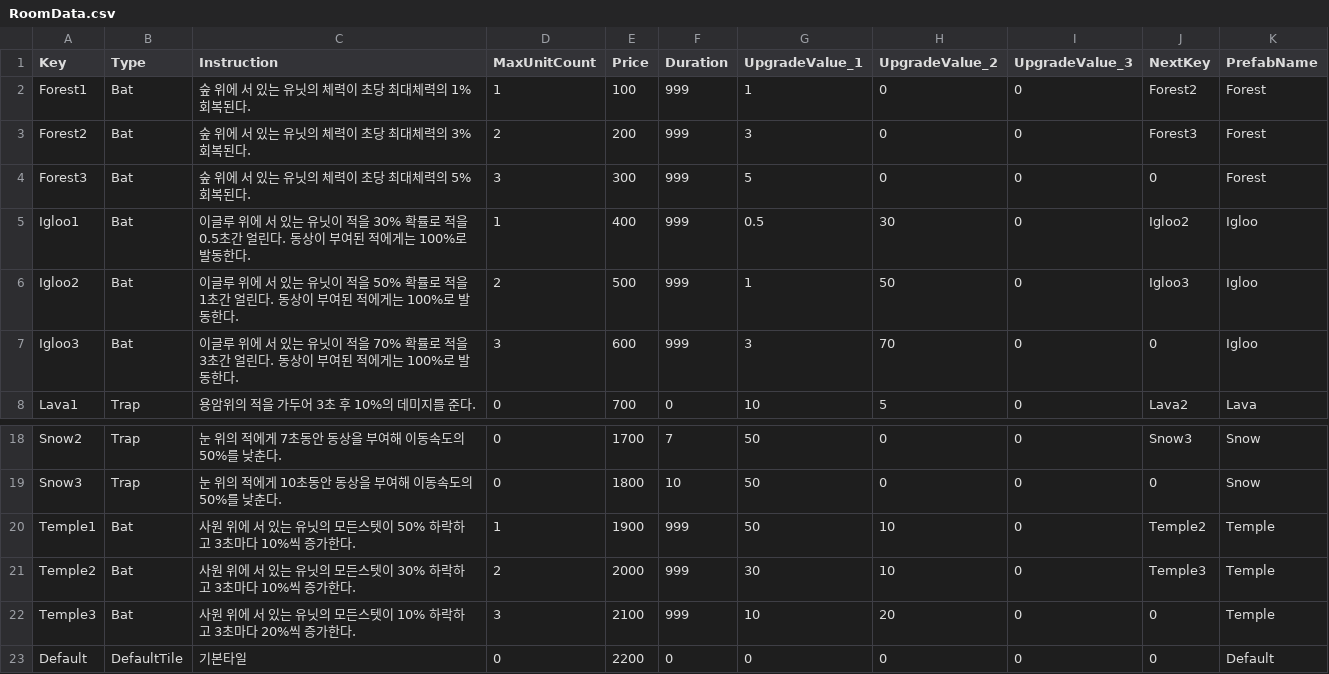
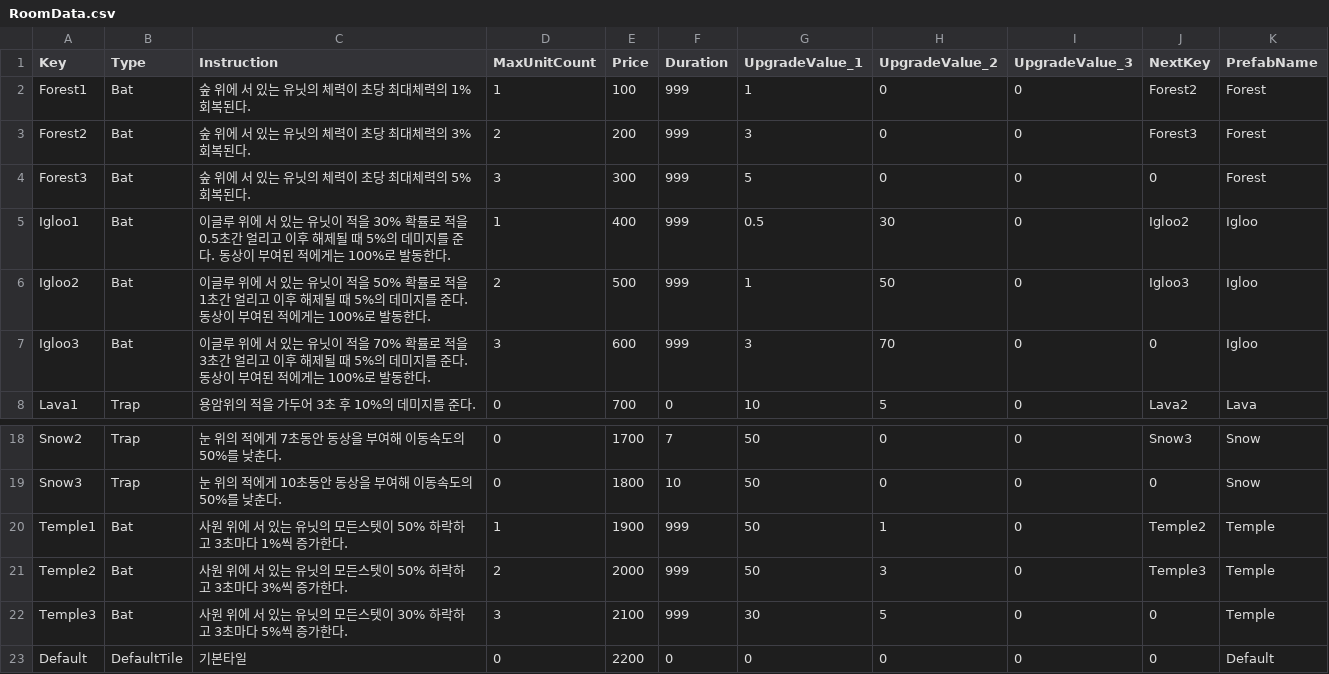
Before and after one commit to goodehd/MutantRampart, a CSV file: Assets/Resources/Data/RoomData.csv, drawn as a sheet; only a part is shown, gaps mark what is left out.

```diff
--- a/Assets/Resources/Data/RoomData.csv
+++ b/Assets/Resources/Data/RoomData.csv
@@ -4,5 +4,5 @@ Forest2,Bat,숲 위에 서 있는 유닛의 체력이 초당 최대체력의 3%
 Forest3,Bat,숲 위에 서 있는 유닛의 체력이 초당 최대체력의 5% 회복된다.,3,300,999,5,0,0,0,Forest
-Igloo1,Bat,이글루 위에 서 있는 유닛이 적을 30% 확률로 적을 0.5초간 얼린다. 동상이 부여된 적에게는 100%로 발동한다.,1,400,999,0.5,30,0,Igloo2,Igloo
-Igloo2,Bat,이글루 위에 서 있는 유닛이 적을 50% 확률로 적을 1초간 얼린다. 동상이 부여된 적에게는 100%로 발동한다.,2,500,999,1,50,0,Igloo3,Igloo
-Igloo3,Bat,이글루 위에 서 있는 유닛이 적을 70% 확률로 적을 3초간 얼린다. 동상이 부여된 적에게는 100%로 발동한다.,3,600,999,3,70,0,0,Igloo
+Igloo1,Bat,이글루 위에 서 있는 유닛이 적을 30% 확률로 적을 0.5초간 얼리고 이후 해제될 때 5%의 데미지를 준다. 동상이 부여된 적에게는 100%로 발동한다.,1,400,999,0.5,30,0,Igloo2,Igloo
+Igloo2,Bat,이글루 위에 서 있는 유닛이 적을 50% 확률로 적을 1초간 얼리고 이후 해제될 때 5%의 데미지를 준다. 동상이 부여된 적에게는 100%로 발동한다.,2,500,999,1,50,0,Igloo3,Igloo
+Igloo3,Bat,이글루 위에 서 있는 유닛이 적을 70% 확률로 적을 3초간 얼리고 이후 해제될 때 5%의 데미지를 준다. 동상이 부여된 적에게는 100%로 발동한다.,3,600,999,3,70,0,0,Igloo
 Lava1,Trap,용암위의 적을 가두어 3초 후 10%의 데미지를 준다.,0,700,0,10,5,0,Lava2,Lava
@@ -19,5 +19,5 @@ Snow2,Trap,눈 위의 적에게 7초동안 동상을 부여해 이동속도의 5
 Snow3,Trap,눈 위의 적에게 10초동안 동상을 부여해 이동속도의 50%를 낮춘다.,0,1800,10,50,0,0,0,Snow
-Temple1,Bat,사원 위에 서 있는 유닛의 모든스텟이 50% 하락하고 3초마다 10%씩 증가한다.,1,1900,999,50,10,0,Temple2,Temple
-Temple2,Bat,사원 위에 서 있는 유닛의 모든스텟이 30% 하락하고 3초마다 10%씩 증가한다.,2,2000,999,30,10,0,Temple3,Temple
-Temple3,Bat,사원 위에 서 있는 유닛의 모든스텟이 10% 하락하고 3초마다 20%씩 증가한다.,3,2100,999,10,20,0,0,Temple
+Temple1,Bat,사원 위에 서 있는 유닛의 모든스텟이 50% 하락하고 3초마다 1%씩 증가한다.,1,1900,999,50,1,0,Temple2,Temple
+Temple2,Bat,사원 위에 서 있는 유닛의 모든스텟이 50% 하락하고 3초마다 3%씩 증가한다.,2,2000,999,50,3,0,Temple3,Temple
+Temple3,Bat,사원 위에 서 있는 유닛의 모든스텟이 30% 하락하고 3초마다 5%씩 증가한다.,3,2100,999,30,5,0,0,Temple
 Default,DefaultTile,기본타일,0,2200,0,0,0,0,0,Default
```
Also changed, not shown: Assets/Resources/Data/CharacterData.csv, 3 other files.
